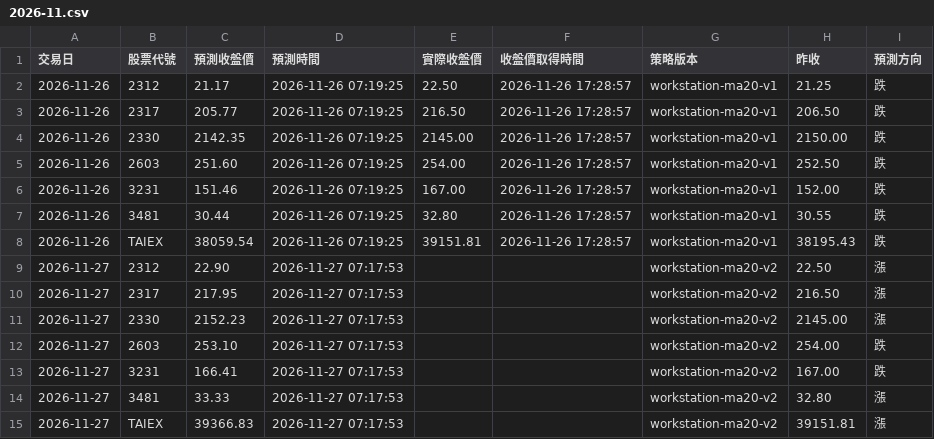
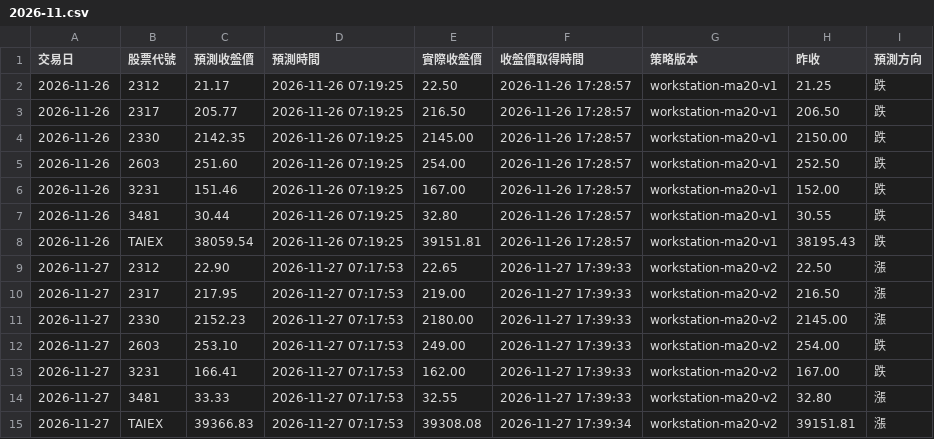
Before and after one commit to iankingh/tw-stock-strategy-lab, a CSV file: data/daily-price-tracking/2026-11.csv, drawn as a sheet.

```diff
--- a/data/daily-price-tracking/2026-11.csv
+++ b/data/daily-price-tracking/2026-11.csv
@@ -8,8 +8,8 @@
 2026-11-26,TAIEX,38059.54,2026-11-26 07:19:25,39151.81,2026-11-26 17:28:57,workstation-ma20-v1,38195.43,跌
-2026-11-27,2312,22.90,2026-11-27 07:17:53,,,workstation-ma20-v2,22.50,漲
-2026-11-27,2317,217.95,2026-11-27 07:17:53,,,workstation-ma20-v2,216.50,漲
-2026-11-27,2330,2152.23,2026-11-27 07:17:53,,,workstation-ma20-v2,2145.00,漲
-2026-11-27,2603,253.10,2026-11-27 07:17:53,,,workstation-ma20-v2,254.00,跌
-2026-11-27,3231,166.41,2026-11-27 07:17:53,,,workstation-ma20-v2,167.00,跌
-2026-11-27,3481,33.33,2026-11-27 07:17:53,,,workstation-ma20-v2,32.80,漲
-2026-11-27,TAIEX,39366.83,2026-11-27 07:17:53,,,workstation-ma20-v2,39151.81,漲
+2026-11-27,2312,22.90,2026-11-27 07:17:53,22.65,2026-11-27 17:39:33,workstation-ma20-v2,22.50,漲
+2026-11-27,2317,217.95,2026-11-27 07:17:53,219.00,2026-11-27 17:39:33,workstation-ma20-v2,216.50,漲
+2026-11-27,2330,2152.23,2026-11-27 07:17:53,2180.00,2026-11-27 17:39:33,workstation-ma20-v2,2145.00,漲
+2026-11-27,2603,253.10,2026-11-27 07:17:53,249.00,2026-11-27 17:39:33,workstation-ma20-v2,254.00,跌
+2026-11-27,3231,166.41,2026-11-27 07:17:53,162.00,2026-11-27 17:39:33,workstation-ma20-v2,167.00,跌
+2026-11-27,3481,33.33,2026-11-27 07:17:53,32.55,2026-11-27 17:39:33,workstation-ma20-v2,32.80,漲
+2026-11-27,TAIEX,39366.83,2026-11-27 07:17:53,39308.08,2026-11-27 17:39:34,workstation-ma20-v2,39151.81,漲
```
Also changed, not shown: 1 other file.
